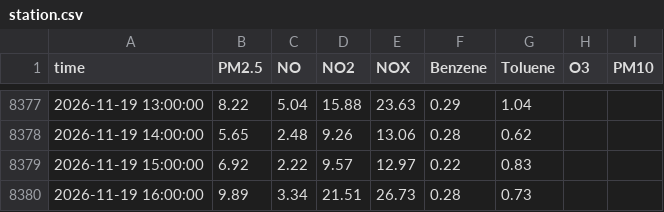
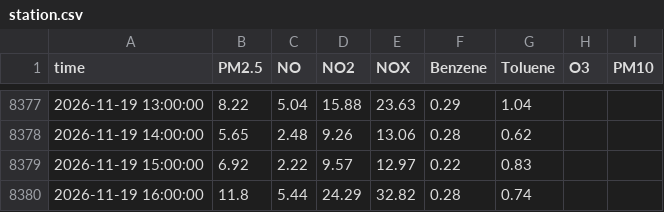
Before and after one commit to Yonifal/shoham-air, a CSV file: data/station.csv, drawn as a sheet; only a part is shown, gaps mark what is left out.

```diff
--- a/data/station.csv
+++ b/data/station.csv
@@ -8379,2 +8379,2 @@ time,PM2.5,NO,NO2,NOX,Benzene,Toluene,O3,PM10
 2026-11-19 15:00:00,6.92,2.22,9.57,12.97,0.22,0.83,,
-2026-11-19 16:00:00,9.89,3.34,21.51,26.73,0.28,0.73,,
+2026-11-19 16:00:00,11.8,5.44,24.29,32.82,0.28,0.74,,
```
Also changed, not shown: 3 other files.
